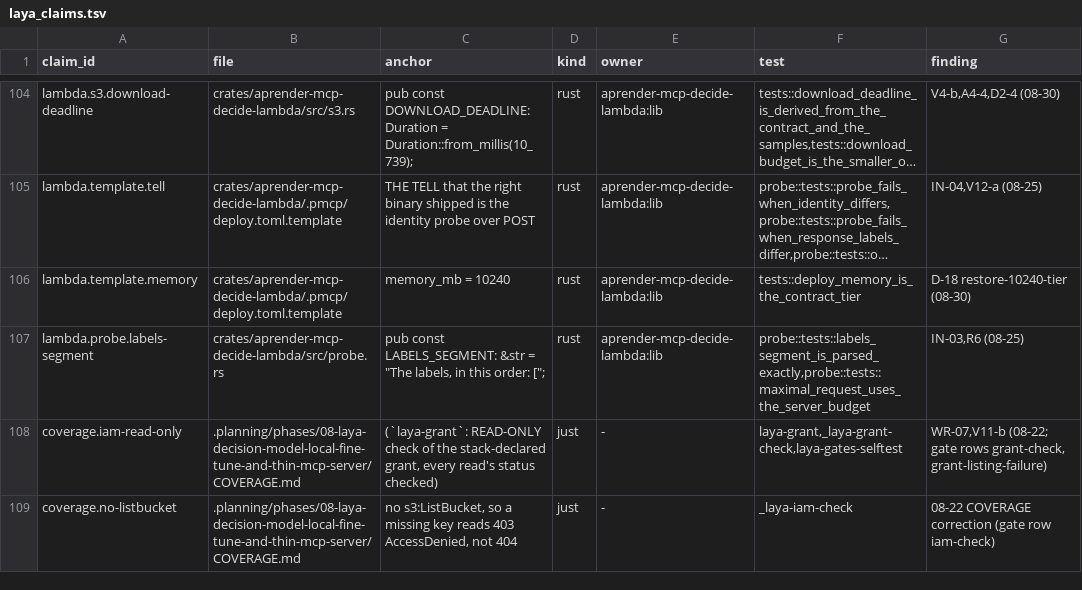
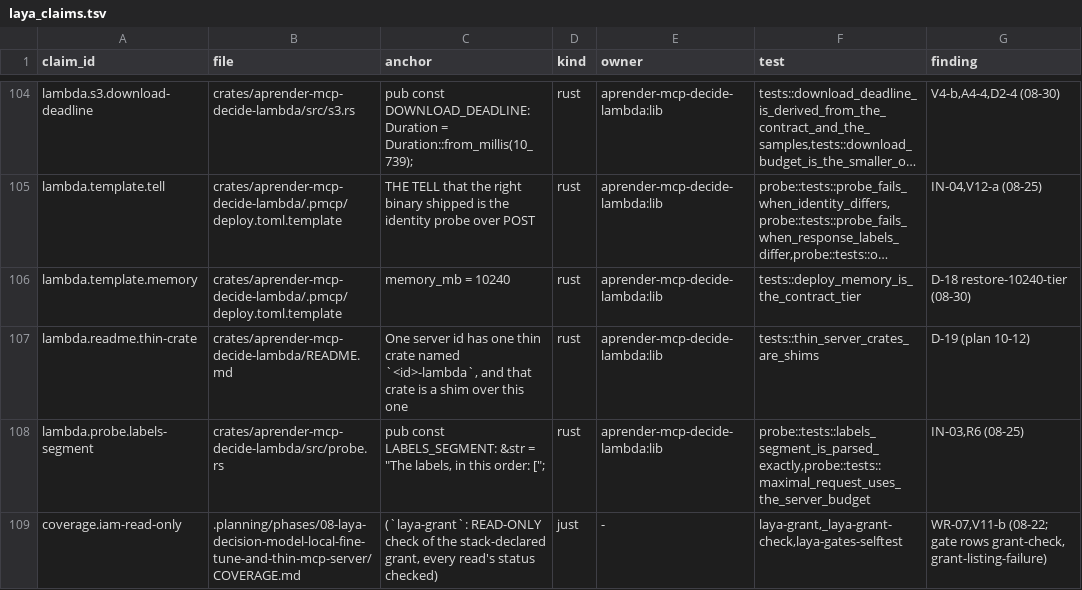
Before and after one commit to guyernest/aprender, a TSV file: scripts/laya_claims.tsv, drawn as a sheet; only a part is shown, gaps mark what is left out; the shorter side is filled out with more unchanged rows; long unchanged cells end in …; the diff names each change by its address in the sheet, - before the commit and + after, or states it on an @@ line.

```diff
--- a/scripts/laya_claims.tsv
+++ b/scripts/laya_claims.tsv
+row 107: lambda.readme.thin-crate | crates/aprender-mcp-decide-lambda/README.md | One server id has one thin crate named `<id>-lambda`, and that crate is a shim over this one | rust | aprender-mcp-decide-lambda:lib | tests::thin_server_crates_are_shims | D-19 (plan 10-12)
```
Also changed, not shown: scripts/laya_gates.tsv, 5 other files.
